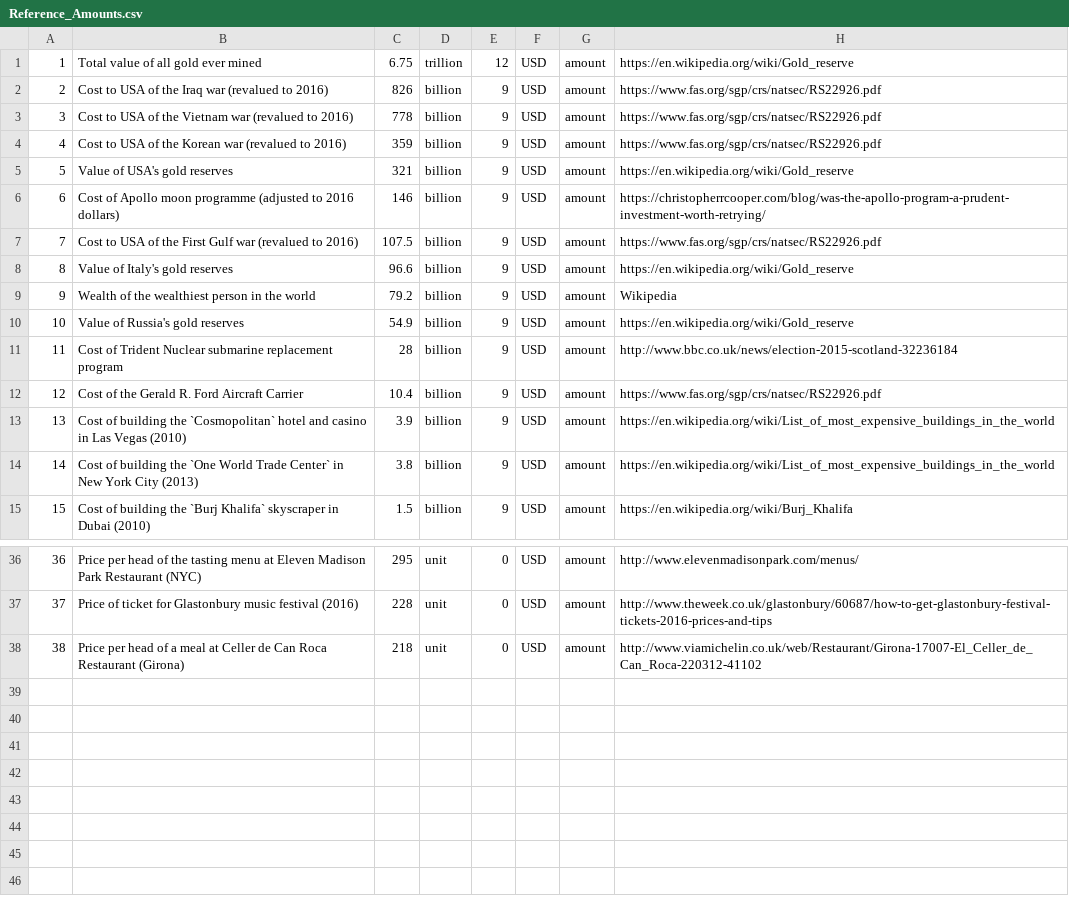
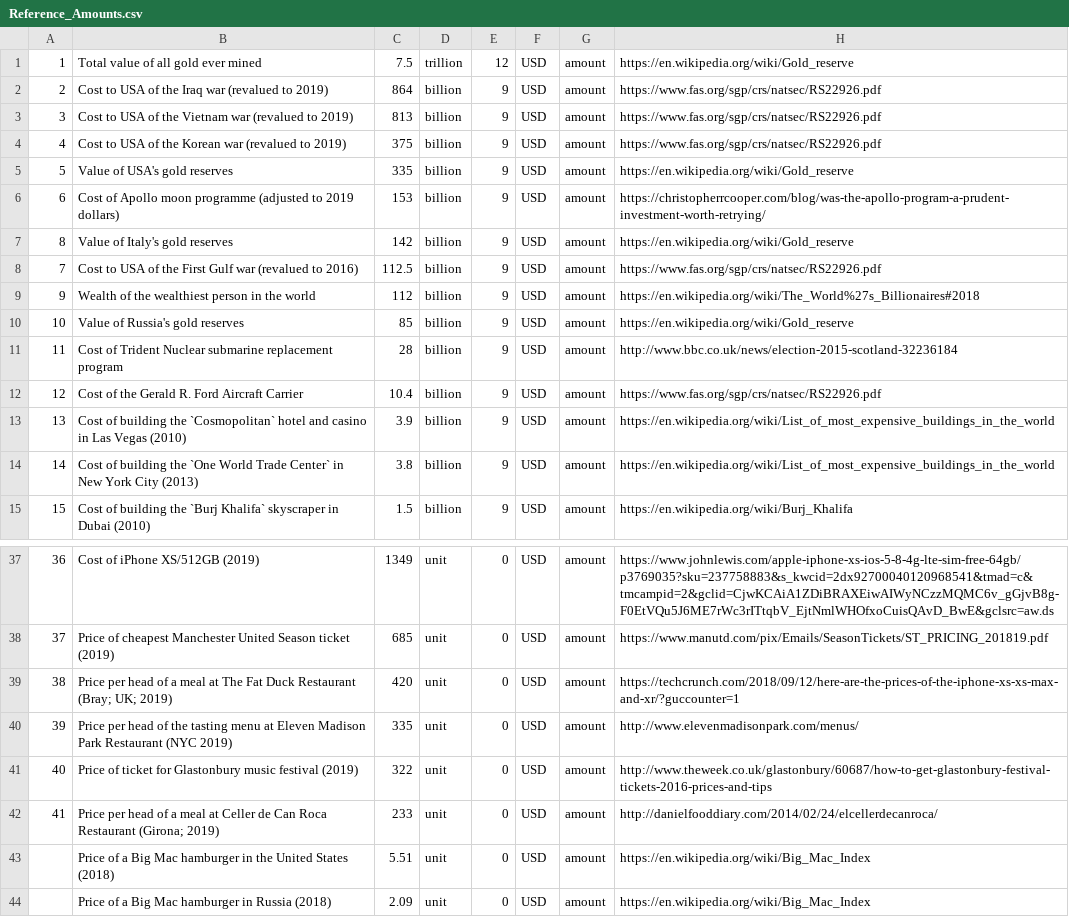
Before and after one commit to andrewcaelliott/my-first-blog, a CSV file: blog/data/Reference_Amounts.csv, drawn as a sheet; only a part is shown, gaps mark what is left out; the diff covers the shown part only.

```diff
--- a/blog/data/Reference_Amounts.csv
+++ b/blog/data/Reference_Amounts.csv
@@ -1,11 +1,11 @@
-1,Total value of all gold ever mined,6.75,trillion,12,USD,amount,https://en.wikipedia.org/wiki/Gold_reserve
-2,Cost to USA of the Iraq war (revalued to 2016),826,billion,9,USD,amount,https://www.fas.org/sgp/crs/natsec/RS22926.pdf
-3,Cost to USA of the Vietnam war (revalued to 2016),778,billion,9,USD,amount,https://www.fas.org/sgp/crs/natsec/RS22926.pdf
-4,Cost to USA of the Korean war (revalued to 2016),359,billion,9,USD,amount,https://www.fas.org/sgp/crs/natsec/RS22926.pdf
-5,Value of USA's gold reserves,321,billion,9,USD,amount,https://en.wikipedia.org/wiki/Gold_reserve
-6,Cost of Apollo moon programme (adjusted to 2016 dollars),146,billion,9,USD,amount,https://christopherrcooper.com/blog/was-the-apollo-program-a-prudent-investment-worth-retrying/
-7,Cost to USA of the First Gulf war (revalued to 2016),107.5,billion,9,USD,amount,https://www.fas.org/sgp/crs/natsec/RS22926.pdf
-8,Value of Italy's gold reserves,96.6,billion,9,USD,amount,https://en.wikipedia.org/wiki/Gold_reserve
-9,Wealth of the wealthiest person in the world,79.2,billion,9,USD,amount,Wikipedia
-10,Value of Russia's gold reserves,54.9,billion,9,USD,amount,https://en.wikipedia.org/wiki/Gold_reserve
+1,Total value of all gold ever mined,7.5,trillion,12,USD,amount,https://en.wikipedia.org/wiki/Gold_reserve
+2,Cost to USA of the Iraq war (revalued to 2019),864,billion,9,USD,amount,https://www.fas.org/sgp/crs/natsec/RS22926.pdf
+3,Cost to USA of the Vietnam war (revalued to 2019),813,billion,9,USD,amount,https://www.fas.org/sgp/crs/natsec/RS22926.pdf
+4,Cost to USA of the Korean war (revalued to 2019),375,billion,9,USD,amount,https://www.fas.org/sgp/crs/natsec/RS22926.pdf
+5,Value of USA's gold reserves,335,billion,9,USD,amount,https://en.wikipedia.org/wiki/Gold_reserve
+6,Cost of Apollo moon programme (adjusted to 2019 dollars),153,billion,9,USD,amount,https://christopherrcooper.com/blog/was-the-apollo-program-a-prudent-investment-worth-retrying/
+8,Value of Italy's gold reserves,142,billion,9,USD,amount,https://en.wikipedia.org/wiki/Gold_reserve
+7,Cost to USA of the First Gulf war (revalued to 2016),112.5,billion,9,USD,amount,https://www.fas.org/sgp/crs/natsec/RS22926.pdf
+9,Wealth of the wealthiest person in the world,112,billion,9,USD,amount,https://en.wikipedia.org/wiki/The_World%27s_Billionaires#2018
+10,Value of Russia's gold reserves,85,billion,9,USD,amount,https://en.wikipedia.org/wiki/Gold_reserve
 11,Cost of Trident Nuclear submarine replacement program,28,billion,9,USD,amount,http://www.bbc.co.uk/news/election-2015-scotland-32236184
@@ -36,3 +37,8 @@
-36,Price per head of the tasting menu at Eleven Madison Park Restaurant (NYC),295,unit,0,USD,amount,http://www.elevenmadisonpark.com/menus/
-37,Price of ticket for Glastonbury music festival (2016),228,unit,0,USD,amount,http://www.theweek.co.uk/glastonbury/60687/how-to-get-glastonbury-festival-tickets-2016-prices-and-tips
-38,Price per head of a meal at Celler de Can Roca Restaurant (Girona),218,unit,0,USD,amount,http://www.viamichelin.co.uk/web/Restaurant/Girona-17007-El_Celler_de_Can_Roca-220312-41102
+36,Cost of iPhone XS/512GB (2019),1349,unit,0,USD,amount,https://www.johnlewis.com/apple-iphone-xs-ios-5-8-4g-lte-sim-free-64gb/p3769035?sku=237758883&s_kwcid=2dx92700040120968541&tmad=c&tmcampid=2&gclid=CjwKCAiA1ZDiBRAXEiwAIWyNCzzMQMC6v_gGjvB8g-F0EtVQu5J6ME7rWc3rITtqbV_EjtNmlWHOfxoCuisQAvD_BwE&gclsrc=aw.ds
+37,Price of cheapest Manchester United Season ticket (2019),685,unit,0,USD,amount,https://www.manutd.com/pix/Emails/SeasonTickets/ST_PRICING_201819.pdf
+38,Price per head of a meal at The Fat Duck Restaurant (Bray; UK; 2019),420,unit,0,USD,amount,https://techcrunch.com/2018/09/12/here-are-the-prices-of-the-iphone-xs-xs-max-and-xr/?guccounter=1
+39,Price per head of the tasting menu at Eleven Madison Park Restaurant (NYC 2019),335,unit,0,USD,amount,http://www.elevenmadisonpark.com/menus/
+40,Price of ticket for Glastonbury music festival (2019),322,unit,0,USD,amount,http://www.theweek.co.uk/glastonbury/60687/how-to-get-glastonbury-festival-tickets-2016-prices-and-tips
+41,Price per head of a meal at Celler de Can Roca Restaurant (Girona; 2019),233,unit,0,USD,amount,http://danielfooddiary.com/2014/02/24/elcellerdecanroca/
+,Price of a Big Mac hamburger in the United States (2018),5.51,unit,0,USD,amount,https://en.wikipedia.org/wiki/Big_Mac_Index
+,Price of a Big Mac hamburger in Russia (2018),2.09,unit,0,USD,amount,https://en.wikipedia.org/wiki/Big_Mac_Index
```
Also changed, not shown: 1 added row and 68 edited cells elsewhere in this file, blog/data2/GDP.csv, blog/data2/GovExp.csv, 21 other files.
